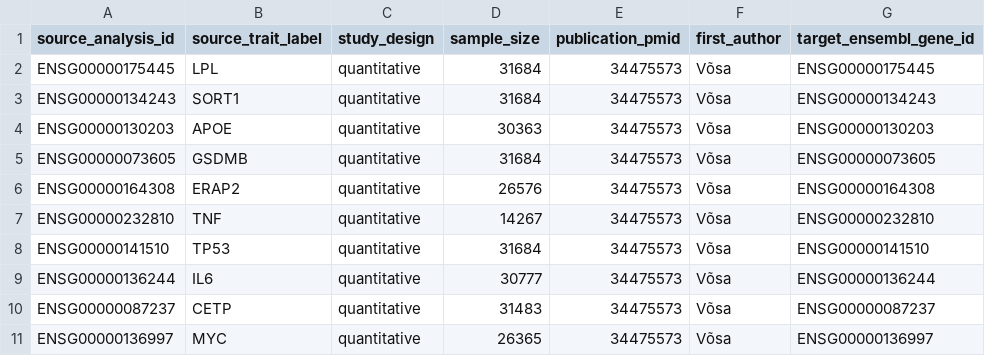
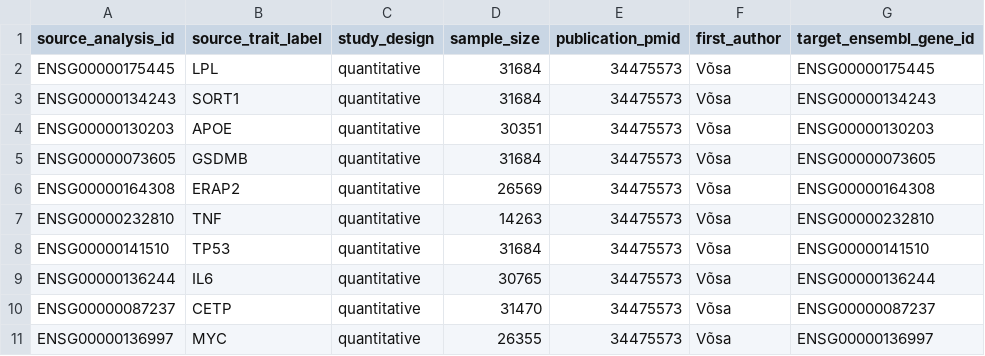
Before and after one commit to opengwas/opengwasdb-stores, a TSV file: resources/generators/eqtlgen-cis-pilot/connectors/eqtlgen-pilot-10.source-metadata.tsv, drawn as a sheet; only a part is shown; the diff names each change by its address in the sheet, - before the commit and + after, or states it on an @@ line.

```diff
--- a/resources/generators/eqtlgen-cis-pilot/connectors/eqtlgen-pilot-10.source-metadata.tsv
+++ b/resources/generators/eqtlgen-cis-pilot/connectors/eqtlgen-pilot-10.source-metadata.tsv
-D4 (sample_size): 30363
+D4 (sample_size): 30351
-D6 (sample_size): 26576
+D6 (sample_size): 26569
-D7 (sample_size): 14267
+D7 (sample_size): 14263
-D9 (sample_size): 30777
+D9 (sample_size): 30765
-D10 (sample_size): 31483
+D10 (sample_size): 31470
-D11 (sample_size): 26365
+D11 (sample_size): 26355
```
Also changed, not shown: 15 other files.
